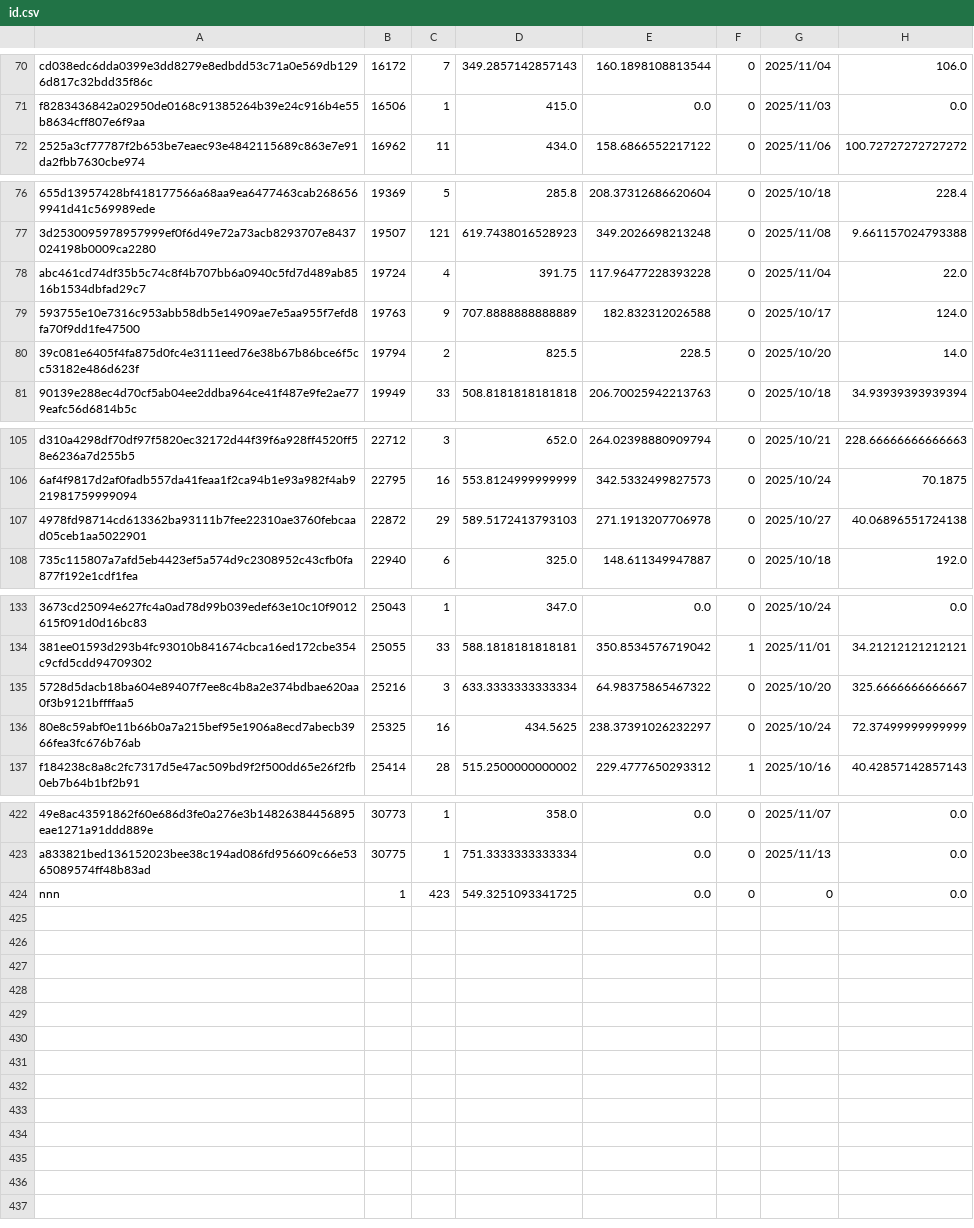
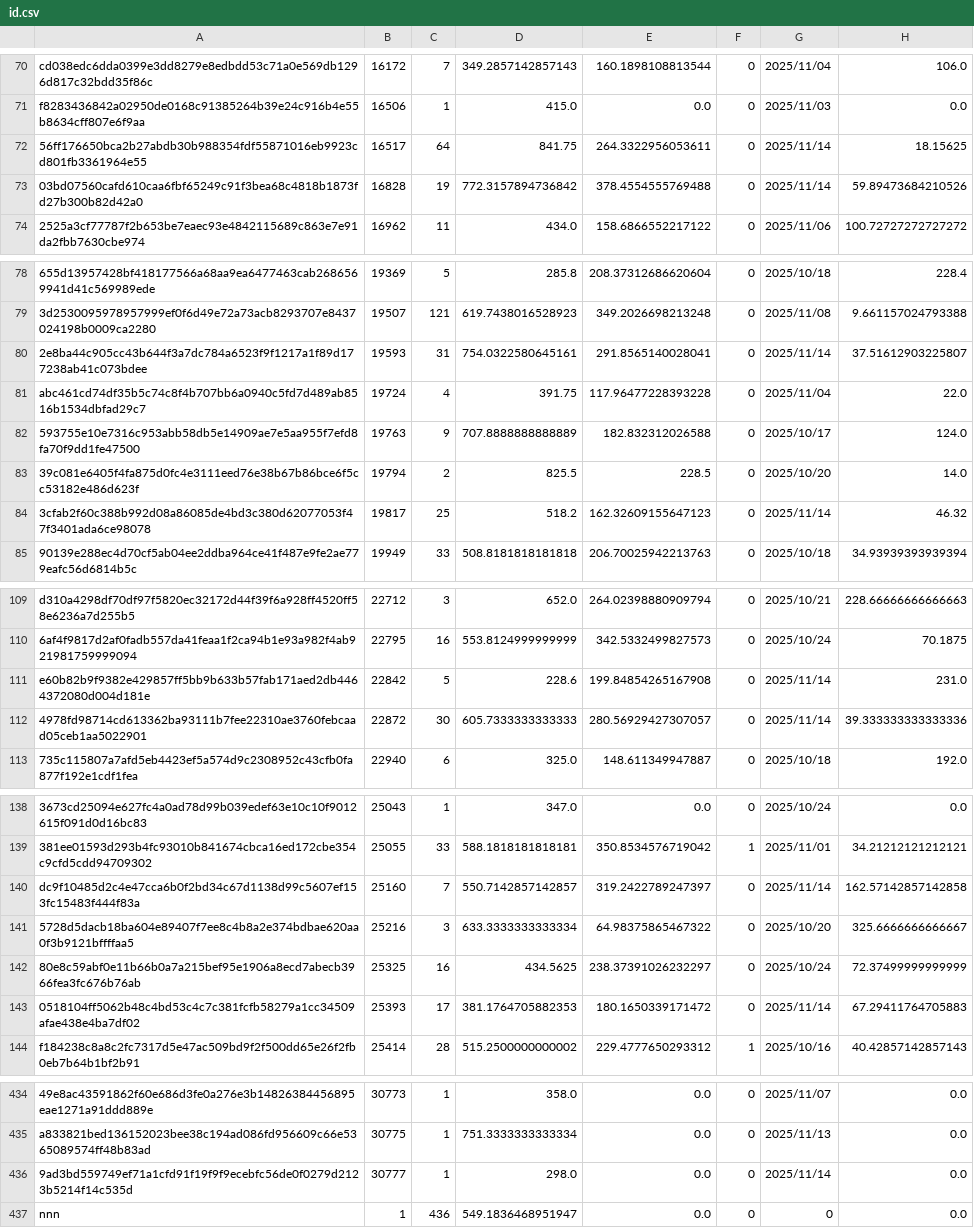
Before and after one commit to Daikie/NCPDA, a CSV file: js/id.csv, drawn as a sheet; only a part is shown, gaps mark what is left out; addresses are those after the commit; the diff covers the shown part only; the diff names each change by its address in the sheet, - before the commit and + after, or states it on an @@ line.

```diff
--- a/js/id.csv
+++ b/js/id.csv
+row 72: 56ff176650bca2b27abdb30b988354fdf55871016eb9923cd801fb3361964e55 | 16517 | 64 | 841.75 | 264.3322956053611 | 0 | 2025/11/14 | 18.15625
+row 73: 03bd07560cafd610caa6fbf65249c91f3bea68c4818b1873fd27b300b82d42a0 | 16828 | 19 | 772.3157894736842 | 378.4554555769488 | 0 | 2025/11/14 | 59.89473684210526
+row 80: 2e8ba44c905cc43b644f3a7dc784a6523f9f1217a1f89d177238ab41c073bdee | 19593 | 31 | 754.0322580645161 | 291.8565140028041 | 0 | 2025/11/14 | 37.51612903225807
+row 84: 3cfab2f60c388b992d08a86085de4bd3c380d62077053f47f3401ada6ce98078 | 19817 | 25 | 518.2 | 162.32609155647123 | 0 | 2025/11/14 | 46.32
+row 111: e60b82b9f9382e429857ff5bb9b633b57fab171aed2db4464372080d004d181e | 22842 | 5 | 228.6 | 199.84854265167908 | 0 | 2025/11/14 | 231.0
-C112: 29
+C112: 30
-D112: 589.5172413793103
+D112: 605.7333333333333
-E112: 271.1913207706978
+E112: 280.56929427307057
-G112: 2025/10/27
+G112: 2025/11/14
-H112: 40.06896551724138
+H112: 39.333333333333336
+row 140: dc9f10485d2c4e47cca6b0f2bd34c67d1138d99c5607ef153fc15483f444f83a | 25160 | 7 | 550.7142857142857 | 319.2422789247397 | 0 | 2025/11/14 | 162.57142857142858
+row 143: 0518104ff5062b48c4bd53c4c7c381fcfb58279a1cc34509afae438e4ba7df02 | 25393 | 17 | 381.1764705882353 | 180.1650339171472 | 0 | 2025/11/14 | 67.29411764705883
+row 436: 9ad3bd559749ef71a1cfd91f19f9f9ecebfc56de0f0279d2123b5214f14c535d | 30777 | 1 | 298.0 | 0.0 | 0 | 2025/11/14 | 0.0
-C437: 423
+C437: 436
-D437: 549.3251093341725
+D437: 549.1836468951947
```
Also changed, not shown: 5 added rows and 40 edited cells elsewhere in this file, js/inventory.csv, 1 other file.
